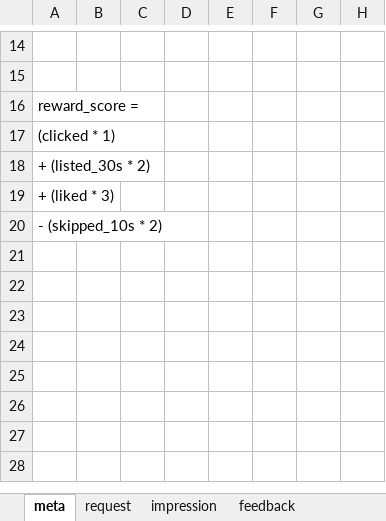
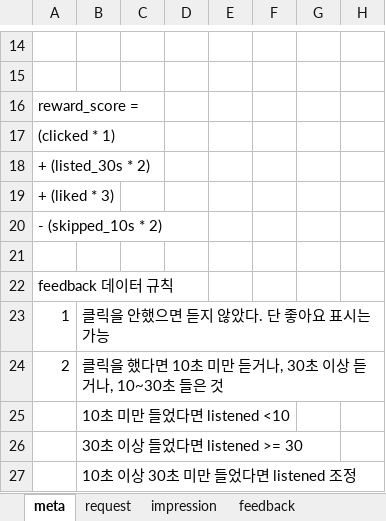
Before and after one commit to kyungheee/spt-be, an Excel workbook: sample/data/sample_data.xlsx, sheet meta, drawn as a sheet; only a part is shown, gaps mark what is left out; values as stored, in another font and other column widths than the file's, no borders; the diff names each change by its address in the sheet, - before the commit and + after, or states it on an @@ line.

```diff
--- a/sample/data/sample_data.xlsx (sheet meta)
+++ b/sample/data/sample_data.xlsx (sheet meta)
+row 21: (empty)
+row 22: feedback 데이터 규칙
+row 23: 1 | 클릭을 안했으면 듣지 않았다. 단 좋아요 표시는 가능
+row 24: 2 | 클릭을 했다면 10초 미만 듣거나, 30초 이상 듣거나, 10~30초 들은 것
+row 25:  | 10초 미만 들었다면 listened <10
+row 26:  | 30초 이상 들었다면 listened >= 30
+row 27:  | 10초 이상 30초 미만 들었다면 listened 조정
```
Also changed, not shown: sheet feedback, sample/data/sample_data_2.xlsx.
